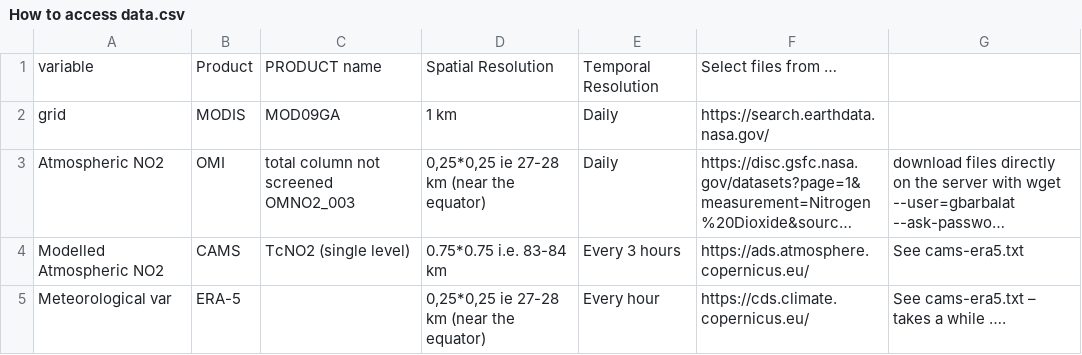
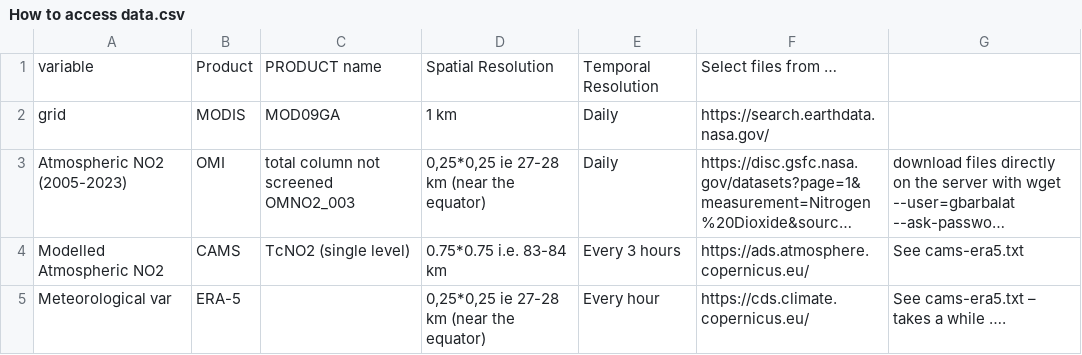
Before and after one commit to gbarbalat/NO2, a CSV file: How to access data.csv, drawn as a sheet; only a part is shown; long unchanged cells end in …; the diff names each change by its address in the sheet, - before the commit and + after, or states it on an @@ line.

Commit message:
Update How to access data.csv

```diff
--- a/How to access data.csv
+++ b/How to access data.csv
-A3: Atmospheric NO2
+A3: Atmospheric NO2 (2005-2023)
```
